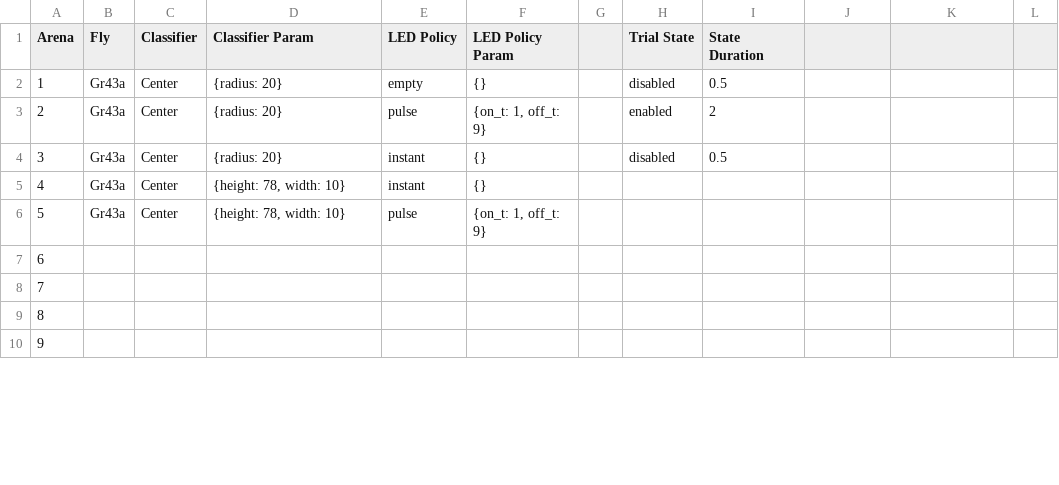
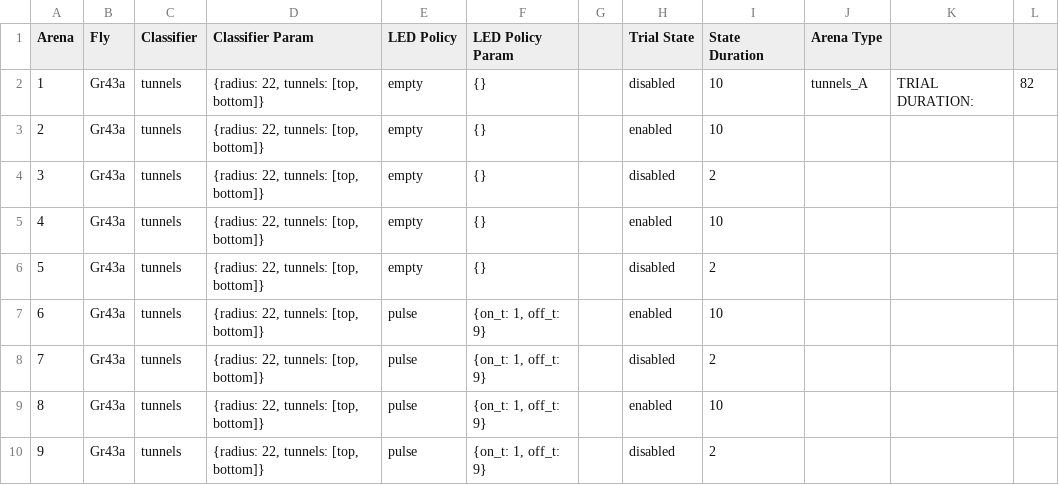
Before and after one commit to willdickson/puzzleboxes_launch, a CSV file: puzzleboxes_trial - example.csv, drawn as a sheet; only a part is shown; the diff covers the shown part only.

```diff
--- a/puzzleboxes_trial - example.csv
+++ b/puzzleboxes_trial - example.csv
@@ -1,10 +1,10 @@
-Arena,Fly,Classifier,Classifier Param,LED Policy,LED Policy Param,,Trial State,State Duration
-1,Gr43a,Center,{radius: 20},empty,{},,disabled,0.5
-2,Gr43a,Center,{radius: 20},pulse,"{on_t: 1, off_t: 9}",,enabled,2
-3,Gr43a,Center,{radius: 20},instant,{},,disabled,0.5
-4,Gr43a,Center,"{height: 78, width: 10}",instant,{},,,
-5,Gr43a,Center,"{height: 78, width: 10}",pulse,"{on_t: 1, off_t: 9}",,,
-6,,,,,,,,
-7,,,,,,,,
-8,,,,,,,,
-9,,,,,,,,
+Arena,Fly,Classifier,Classifier Param,LED Policy,LED Policy Param,,Trial State,State Duration,Arena Type,,
+1,Gr43a,tunnels,"{radius: 22, tunnels: [top, bottom]}",empty,{},,disabled,10,tunnels_A,TRIAL DURATION:,82
+2,Gr43a,tunnels,"{radius: 22, tunnels: [top, bottom]}",empty,{},,enabled,10,,,
+3,Gr43a,tunnels,"{radius: 22, tunnels: [top, bottom]}",empty,{},,disabled,2,,,
+4,Gr43a,tunnels,"{radius: 22, tunnels: [top, bottom]}",empty,{},,enabled,10,,,
+5,Gr43a,tunnels,"{radius: 22, tunnels: [top, bottom]}",empty,{},,disabled,2,,,
+6,Gr43a,tunnels,"{radius: 22, tunnels: [top, bottom]}",pulse,"{on_t: 1, off_t: 9}",,enabled,10,,,
+7,Gr43a,tunnels,"{radius: 22, tunnels: [top, bottom]}",pulse,"{on_t: 1, off_t: 9}",,disabled,2,,,
+8,Gr43a,tunnels,"{radius: 22, tunnels: [top, bottom]}",pulse,"{on_t: 1, off_t: 9}",,enabled,10,,,
+9,Gr43a,tunnels,"{radius: 22, tunnels: [top, bottom]}",pulse,"{on_t: 1, off_t: 9}",,disabled,2,,,
```
Also changed, not shown: 138 edited cells elsewhere in this file, 6 other files.
